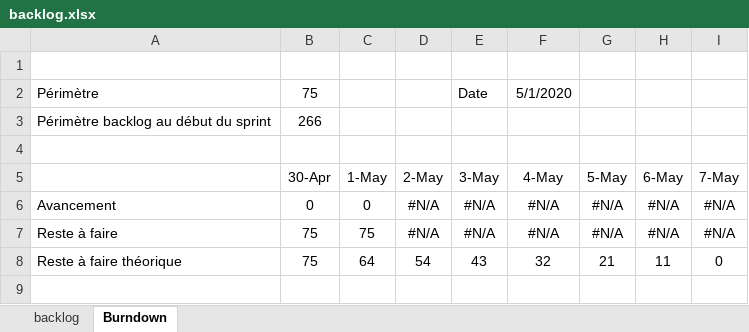
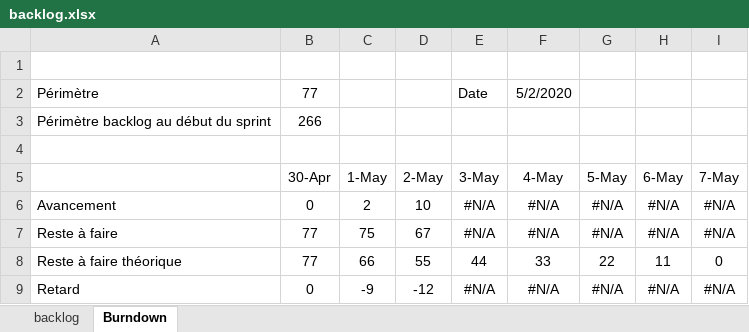
Before and after one commit to UltraDiuve/PIM-Recognizer, an Excel workbook: backlog.xlsx, sheet Burndown, drawn as a sheet; values as stored, in another font and other column widths than the file's, no borders; charts and pictures not drawn; the diff names each change by its address in the sheet, - before the commit and + after, or states it on an @@ line.

```diff
--- a/backlog.xlsx (sheet Burndown)
+++ b/backlog.xlsx (sheet Burndown)
-B2 (30-Apr): 75
+B2 (30-Apr): 77
-F2 (4-May): 5/1/2020
+F2 (4-May): 5/2/2020
-C6 (1-May): 0
+C6 (1-May): 2
-D6 (2-May): #N/A
+D6 (2-May): 10
-B7:B8 (30-Apr): 75
+B7:B8 (30-Apr): 77
-D7 (2-May): #N/A
+D7 (2-May): 67
-C8 (1-May): 64
+C8 (1-May): 66
-D8 (2-May): 54
+D8 (2-May): 55
-E8 (3-May): 43
+E8 (3-May): 44
-F8 (4-May): 32
+F8 (4-May): 33
-G8 (5-May): 21
+G8 (5-May): 22
+row 9: Retard | 0 | -9 | -12 | #N/A | #N/A | #N/A | #N/A | #N/A
```
Also changed, not shown: sheet backlog, formulas that keep their value, charts or pictures, ground_truth/Règles d'annotation.xlsx, 4 other files.
